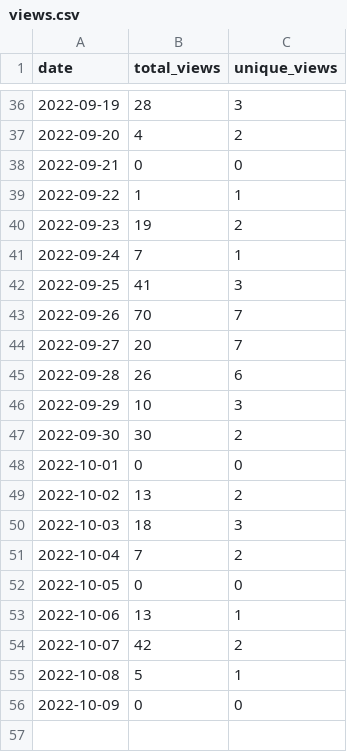
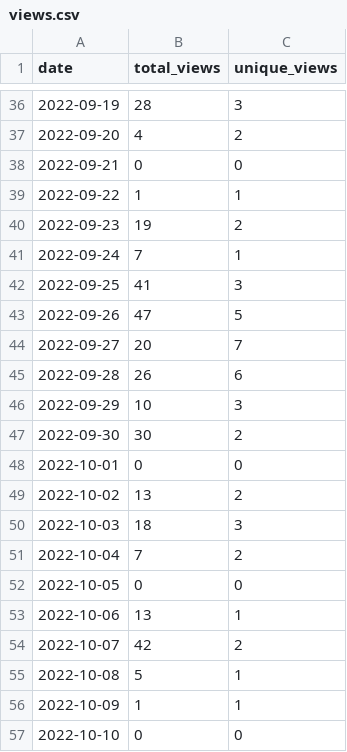
Before and after one commit to wumphlett/COMP-5700, a CSV file: .traffic/views.csv, drawn as a sheet; only a part is shown, gaps mark what is left out.

```diff
--- a/.traffic/views.csv
+++ b/.traffic/views.csv
@@ -42,3 +42,3 @@ date,total_views,unique_views
 2022-09-25,41,3
-2022-09-26,70,7
+2022-09-26,47,5
 2022-09-27,20,7
@@ -55,2 +55,3 @@ date,total_views,unique_views
 2022-10-08,5,1
-2022-10-09,0,0
+2022-10-09,1,1
+2022-10-10,0,0
```
Also changed, not shown: .traffic/clones.csv, 3 other files.
